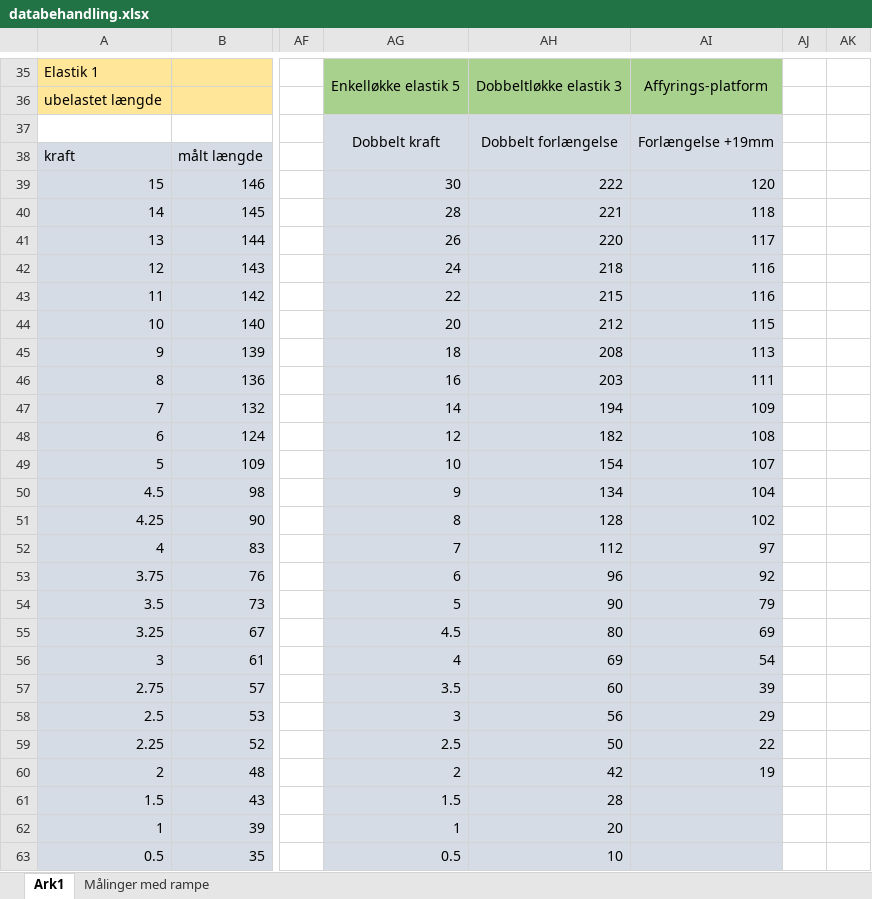
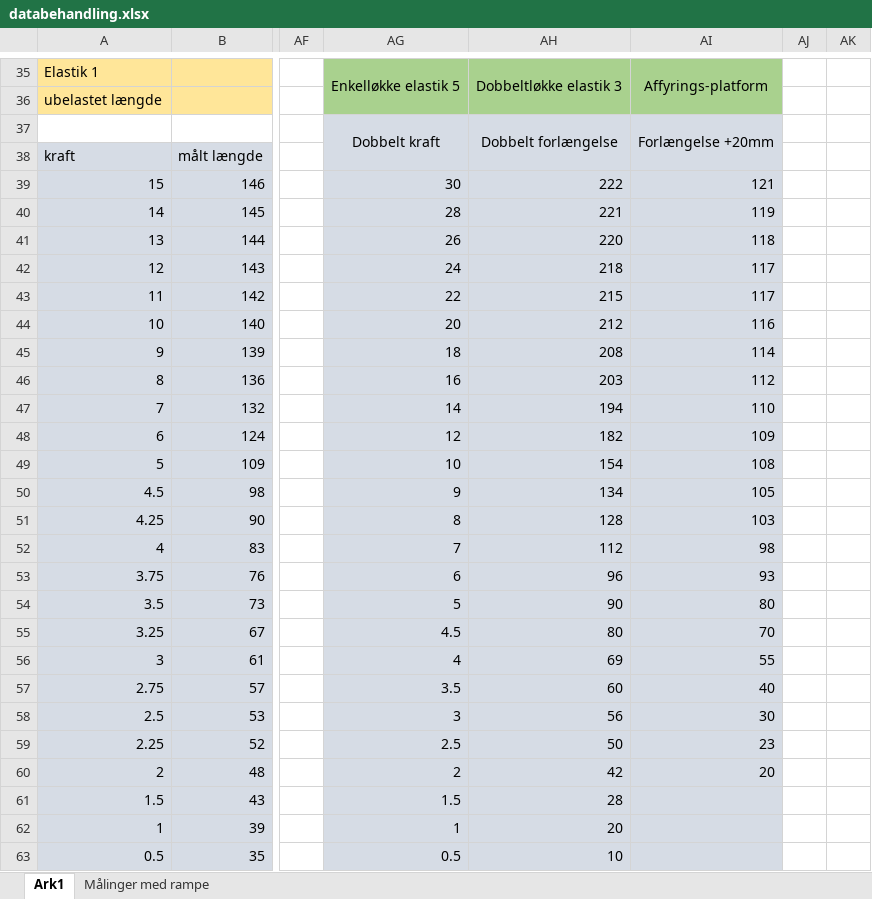
Before and after one commit to Dybdal/DTU-projekter, an Excel workbook: Mekanisk produktanalyse/Projekt 2/databehandling.xlsx, sheet Ark1, drawn as a sheet; only a part is shown, gaps mark what is left out; values as stored, in another font and other column widths than the file's, no borders; charts and pictures not drawn; the diff names each change by its address in the sheet, - before the commit and + after, or states it on an @@ line.

Commit message:
Update databehandling.xlsx

```diff
--- a/Mekanisk produktanalyse/Projekt 2/databehandling.xlsx (sheet Ark1)
+++ b/Mekanisk produktanalyse/Projekt 2/databehandling.xlsx (sheet Ark1)
-AI37: Forlængelse +19mm
+AI37: Forlængelse +20mm
-AI39: 120
+AI39: 121
-AI40: 118
+AI40: 119
-AI41: 117
+AI41: 118
-AI42:AI43: 116
+AI42:AI43: 117
-AI44: 115
+AI44: 116
-AI45: 113
+AI45: 114
-AI46: 111
+AI46: 112
-AI47: 109
+AI47: 110
-AI48: 108
+AI48: 109
-AI49: 107
+AI49: 108
-AI50: 104
+AI50: 105
-AI51: 102
+AI51: 103
-AI52: 97
+AI52: 98
-AI53: 92
+AI53: 93
-AI54: 79
+AI54: 80
-AI55: 69
+AI55: 70
-AI56: 54
+AI56: 55
-AI57: 39
+AI57: 40
-AI58: 29
+AI58: 30
-AI59: 22
+AI59: 23
-AI60: 19
+AI60: 20
```
Also changed, not shown: charts or pictures.
